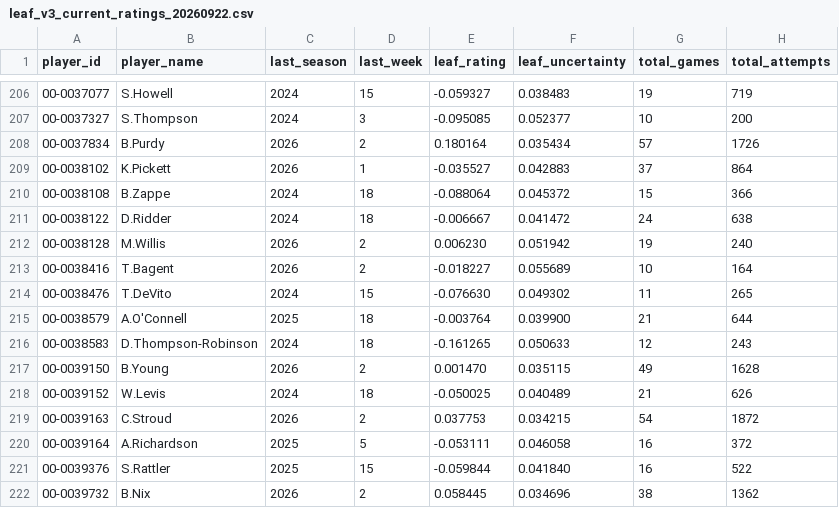
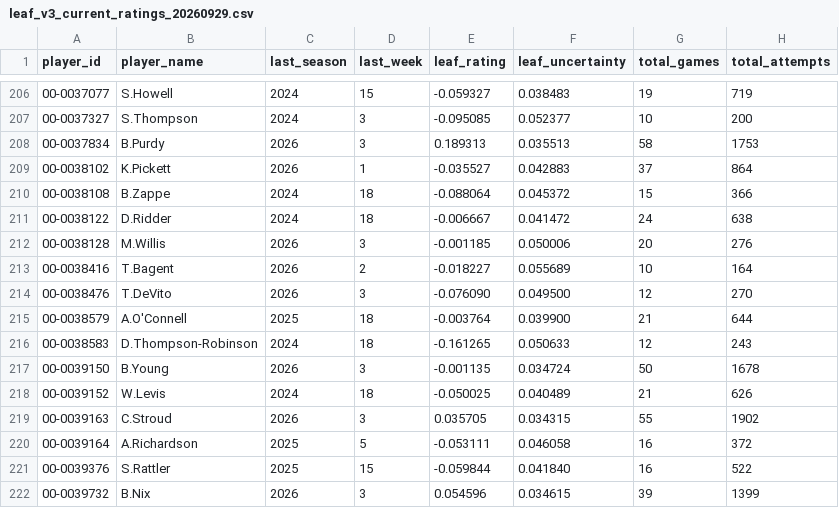
Before and after one commit to rwjmgm-wq/qb-leaf-explorer, a CSV file: data/production/leaf_v3_current_ratings_20260929.csv (was data/production/leaf_v3_current_ratings_20260922.csv), drawn as a sheet; only a part is shown, gaps mark what is left out; the diff covers the shown part only.

```diff
--- a/data/production/leaf_v3_current_ratings_20260922.csv
+++ b/data/production/leaf_v3_current_ratings_20260929.csv
@@ -207,3 +207,3 @@ player_id,player_name,last_season,last_week,leaf_rating,leaf_uncertainty,total_g
 00-0037327,S.Thompson,2024,3,-0.095085,0.052377,10,200
-00-0037834,B.Purdy,2026,2,0.180164,0.035434,57,1726
+00-0037834,B.Purdy,2026,3,0.189313,0.035513,58,1753
 00-0038102,K.Pickett,2026,1,-0.035527,0.042883,37,864
@@ -211,12 +211,12 @@ player_id,player_name,last_season,last_week,leaf_rating,leaf_uncertainty,total_g
 00-0038122,D.Ridder,2024,18,-0.006667,0.041472,24,638
-00-0038128,M.Willis,2026,2,0.006230,0.051942,19,240
+00-0038128,M.Willis,2026,3,-0.001185,0.050006,20,276
 00-0038416,T.Bagent,2026,2,-0.018227,0.055689,10,164
-00-0038476,T.DeVito,2024,15,-0.076630,0.049302,11,265
+00-0038476,T.DeVito,2026,3,-0.076090,0.049500,12,270
 00-0038579,A.O'Connell,2025,18,-0.003764,0.039900,21,644
 00-0038583,D.Thompson-Robinson,2024,18,-0.161265,0.050633,12,243
-00-0039150,B.Young,2026,2,0.001470,0.035115,49,1628
+00-0039150,B.Young,2026,3,-0.001135,0.034724,50,1678
 00-0039152,W.Levis,2024,18,-0.050025,0.040489,21,626
-00-0039163,C.Stroud,2026,2,0.037753,0.034215,54,1872
+00-0039163,C.Stroud,2026,3,0.035705,0.034315,55,1902
 00-0039164,A.Richardson,2025,5,-0.053111,0.046058,16,372
 00-0039376,S.Rattler,2025,15,-0.059844,0.041840,16,522
-00-0039732,B.Nix,2026,2,0.058445,0.034696,38,1362
+00-0039732,B.Nix,2026,3,0.054596,0.034615,39,1399
```
Also changed, not shown: 149 edited cells elsewhere in this file, 5 other files.
